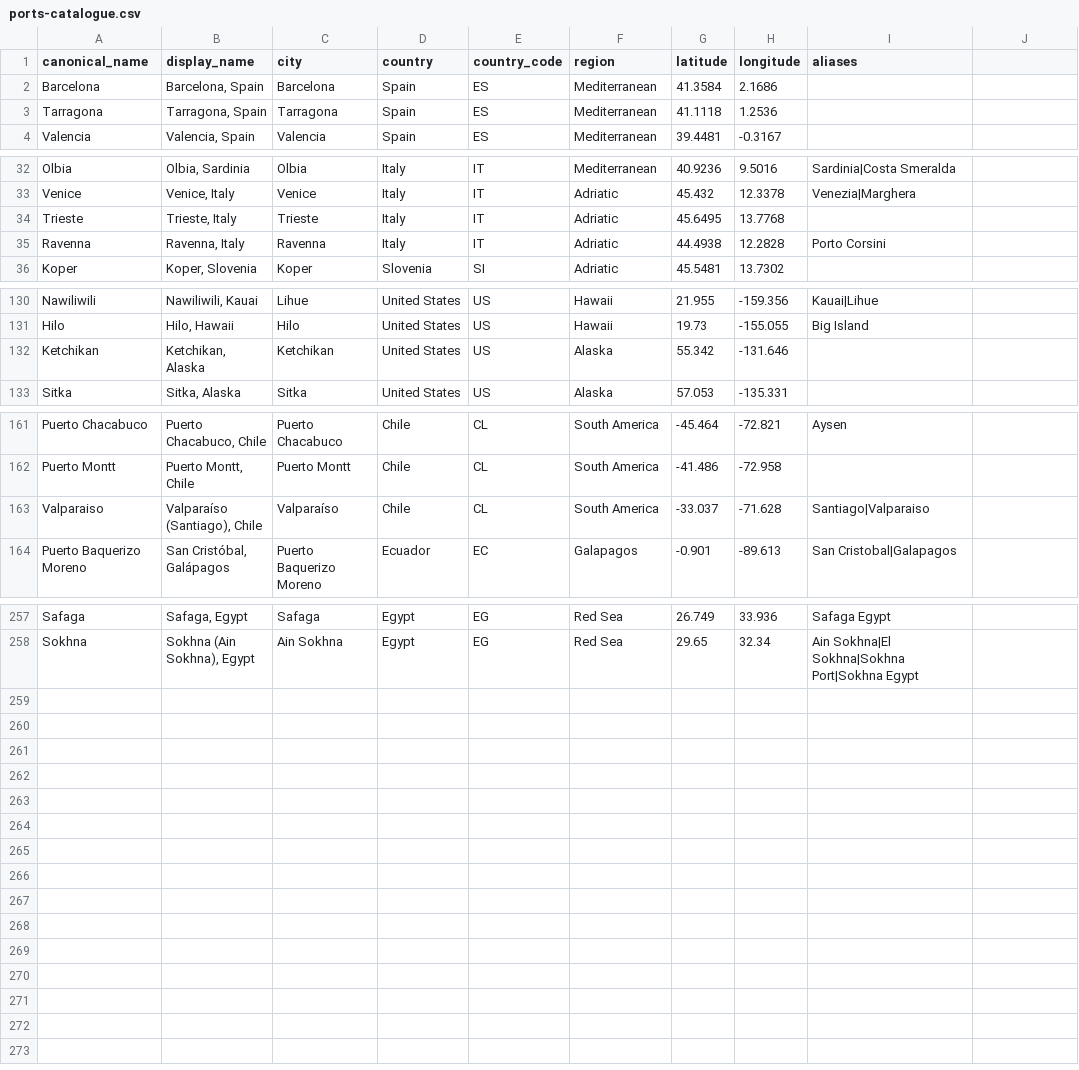
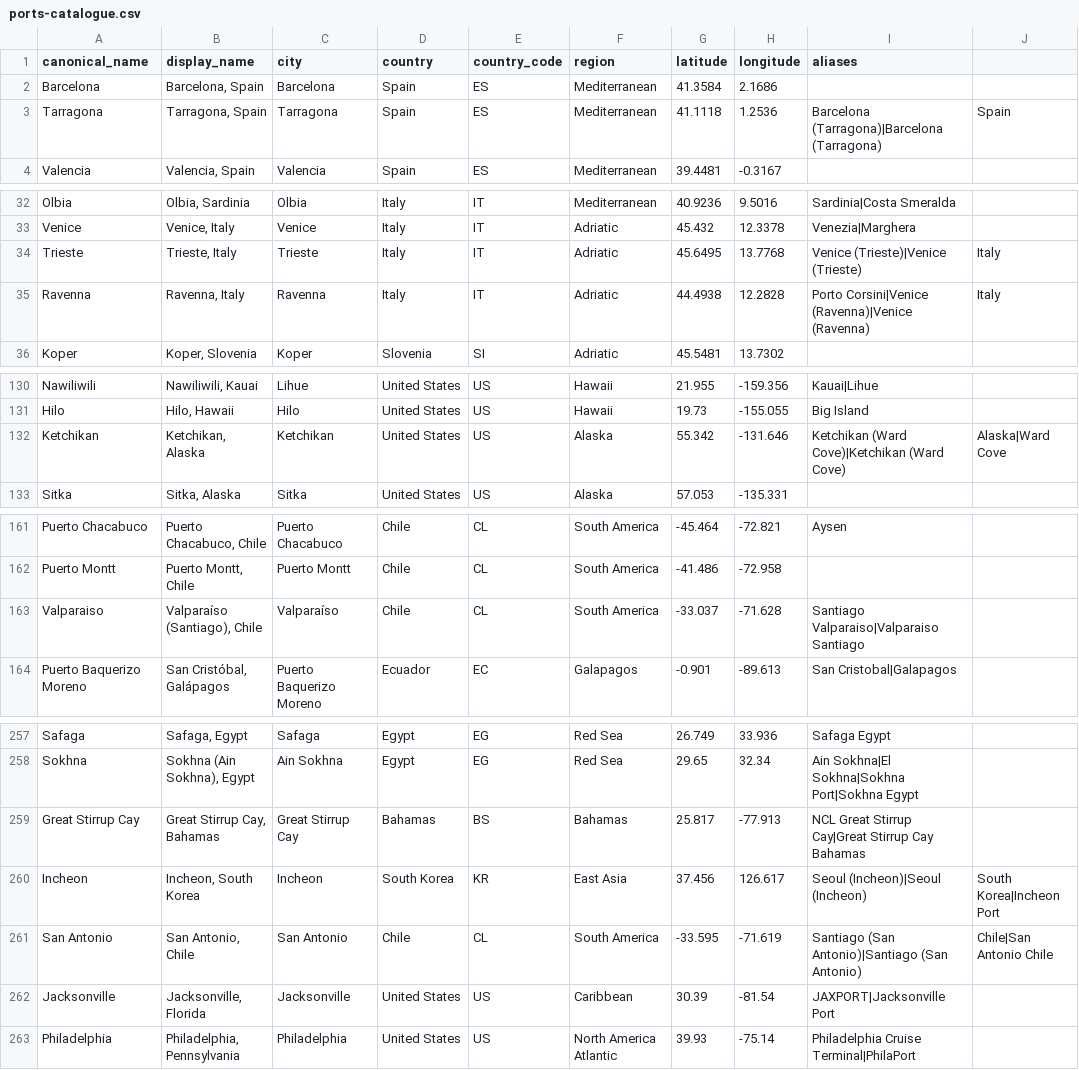
Before and after one commit to swmummery-commits/101cruise-planner, a CSV file: data/ports/ports-catalogue.csv, drawn as a sheet; only a part is shown, gaps mark what is left out.

```diff
--- a/data/ports/ports-catalogue.csv
+++ b/data/ports/ports-catalogue.csv
@@ -2,3 +2,3 @@
 Barcelona,"Barcelona, Spain",Barcelona,Spain,ES,Mediterranean,41.3584,2.1686,
-Tarragona,"Tarragona, Spain",Tarragona,Spain,ES,Mediterranean,41.1118,1.2536,
+Tarragona,"Tarragona, Spain",Tarragona,Spain,ES,Mediterranean,41.1118,1.2536,Barcelona (Tarragona)|Barcelona (Tarragona), Spain
 Valencia,"Valencia, Spain",Valencia,Spain,ES,Mediterranean,39.4481,-0.3167,
@@ -33,4 +33,4 @@ Olbia,"Olbia, Sardinia",Olbia,Italy,IT,Mediterranean,40.9236,9.5016,Sardinia|Cos
 Venice,"Venice, Italy",Venice,Italy,IT,Adriatic,45.432,12.3378,Venezia|Marghera
-Trieste,"Trieste, Italy",Trieste,Italy,IT,Adriatic,45.6495,13.7768,
-Ravenna,"Ravenna, Italy",Ravenna,Italy,IT,Adriatic,44.4938,12.2828,Porto Corsini
+Trieste,"Trieste, Italy",Trieste,Italy,IT,Adriatic,45.6495,13.7768,Venice (Trieste)|Venice (Trieste), Italy
+Ravenna,"Ravenna, Italy",Ravenna,Italy,IT,Adriatic,44.4938,12.2828,Porto Corsini|Venice (Ravenna)|Venice (Ravenna), Italy
 Koper,"Koper, Slovenia",Koper,Slovenia,SI,Adriatic,45.5481,13.7302,
@@ -131,3 +131,3 @@ Nawiliwili,"Nawiliwili, Kauai",Lihue,United States,US,Hawaii,21.955,-159.356,Kau
 Hilo,"Hilo, Hawaii",Hilo,United States,US,Hawaii,19.73,-155.055,Big Island
-Ketchikan,"Ketchikan, Alaska",Ketchikan,United States,US,Alaska,55.342,-131.646,
+Ketchikan,"Ketchikan, Alaska",Ketchikan,United States,US,Alaska,55.342,-131.646,Ketchikan (Ward Cove)|Ketchikan (Ward Cove), Alaska|Ward Cove
 Sitka,"Sitka, Alaska",Sitka,United States,US,Alaska,57.053,-135.331,
@@ -162,3 +162,3 @@ Puerto Chacabuco,"Puerto Chacabuco, Chile",Puerto Chacabuco,Chile,CL,South Ameri
 Puerto Montt,"Puerto Montt, Chile",Puerto Montt,Chile,CL,South America,-41.486,-72.958,
-Valparaiso,"Valparaíso (Santiago), Chile",Valparaíso,Chile,CL,South America,-33.037,-71.628,Santiago|Valparaiso
+Valparaiso,"Valparaíso (Santiago), Chile",Valparaíso,Chile,CL,South America,-33.037,-71.628,Santiago Valparaiso|Valparaiso Santiago
 Puerto Baquerizo Moreno,"San Cristóbal, Galápagos",Puerto Baquerizo Moreno,Ecuador,EC,Galapagos,-0.901,-89.613,San Cristobal|Galapagos
@@ -258 +258,6 @@ Safaga,"Safaga, Egypt",Safaga,Egypt,EG,Red Sea,26.749,33.936,Safaga Egypt
 Sokhna,"Sokhna (Ain Sokhna), Egypt",Ain Sokhna,Egypt,EG,Red Sea,29.65,32.34,Ain Sokhna|El Sokhna|Sokhna Port|Sokhna Egypt
+Great Stirrup Cay,"Great Stirrup Cay, Bahamas",Great Stirrup Cay,Bahamas,BS,Bahamas,25.817,-77.913,NCL Great Stirrup Cay|Great Stirrup Cay Bahamas
+Incheon,"Incheon, South Korea",Incheon,South Korea,KR,East Asia,37.456,126.617,Seoul (Incheon)|Seoul (Incheon), South Korea|Incheon Port
+San Antonio,"San Antonio, Chile",San Antonio,Chile,CL,South America,-33.595,-71.619,Santiago (San Antonio)|Santiago (San Antonio), Chile|San Antonio Chile
+Jacksonville,"Jacksonville, Florida",Jacksonville,United States,US,Caribbean,30.39,-81.54,JAXPORT|Jacksonville Port
+Philadelphia,"Philadelphia, Pennsylvania",Philadelphia,United States,US,North America Atlantic,39.93,-75.14,Philadelphia Cruise Terminal|PhilaPort
```
Also changed, not shown: 14 other files.
